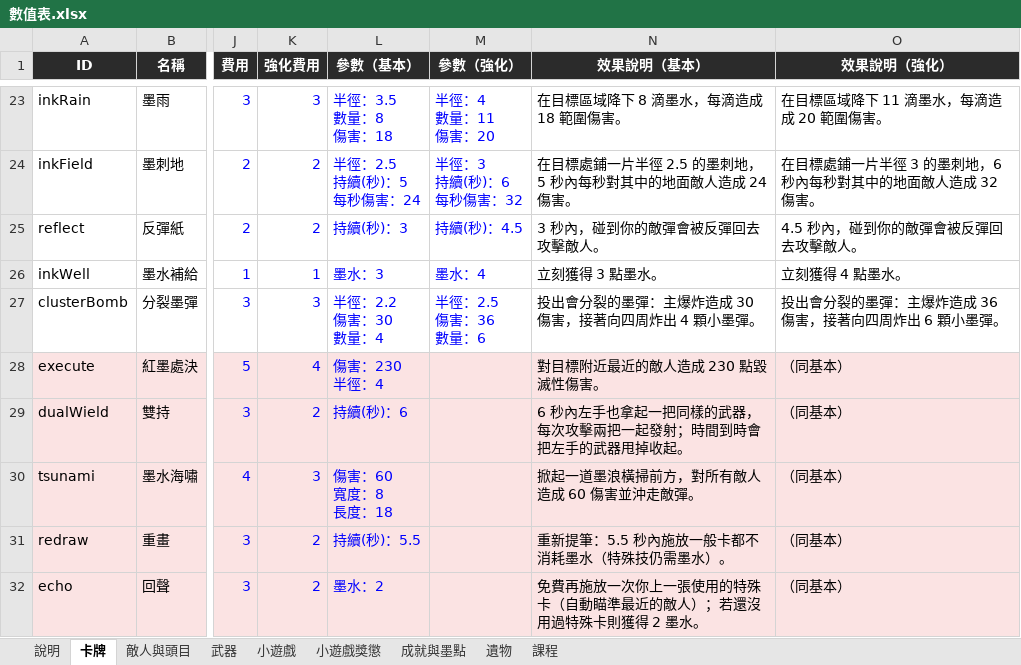
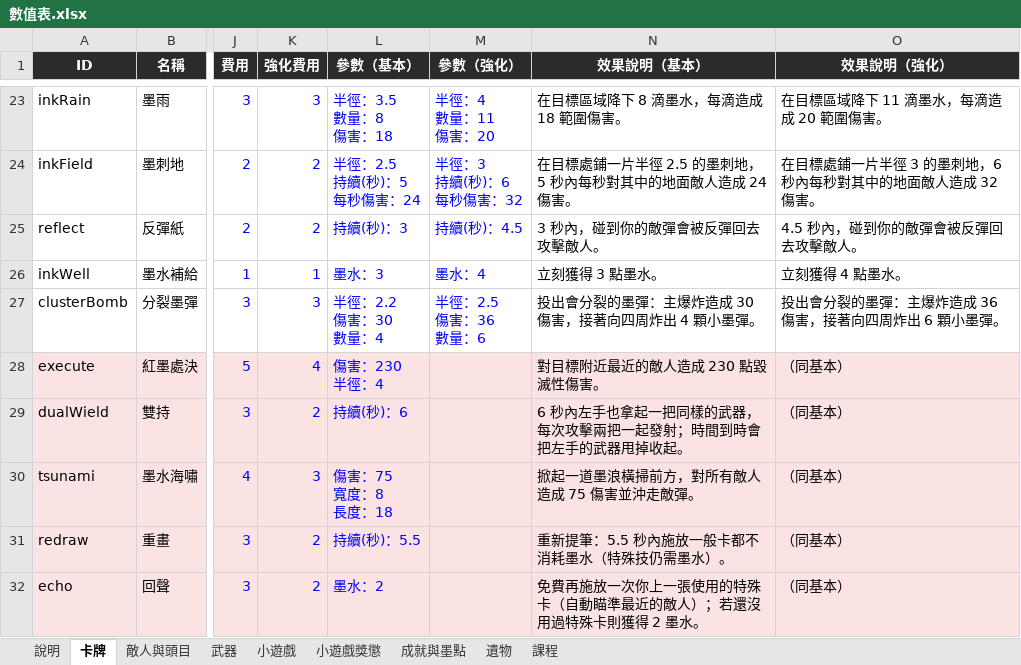
Before and after one commit to archie-30/FALLINK, an Excel workbook: 數值表.xlsx, sheet 卡牌, drawn as a sheet; only a part is shown, gaps mark what is left out; values as stored, in another font and other column widths than the file's, no borders; charts and pictures not drawn; ↵ is a line break in a cell; the diff names each change by its address in the sheet, - before the commit and + after, or states it on an @@ line.

```diff
--- a/數值表.xlsx (sheet 卡牌)
+++ b/數值表.xlsx (sheet 卡牌)
-L30 (參數（基本）): 傷害：60 ↵ 寬度：8 ↵ 長度：18
+L30 (參數（基本）): 傷害：75 ↵ 寬度：8 ↵ 長度：18
-N30 (效果說明（基本）): 掀起一道墨浪橫掃前方，對所有敵人造成 60 傷害並沖走敵彈。
+N30 (效果說明（基本）): 掀起一道墨浪橫掃前方，對所有敵人造成 75 傷害並沖走敵彈。
```
Also changed, not shown: 8 other files.
